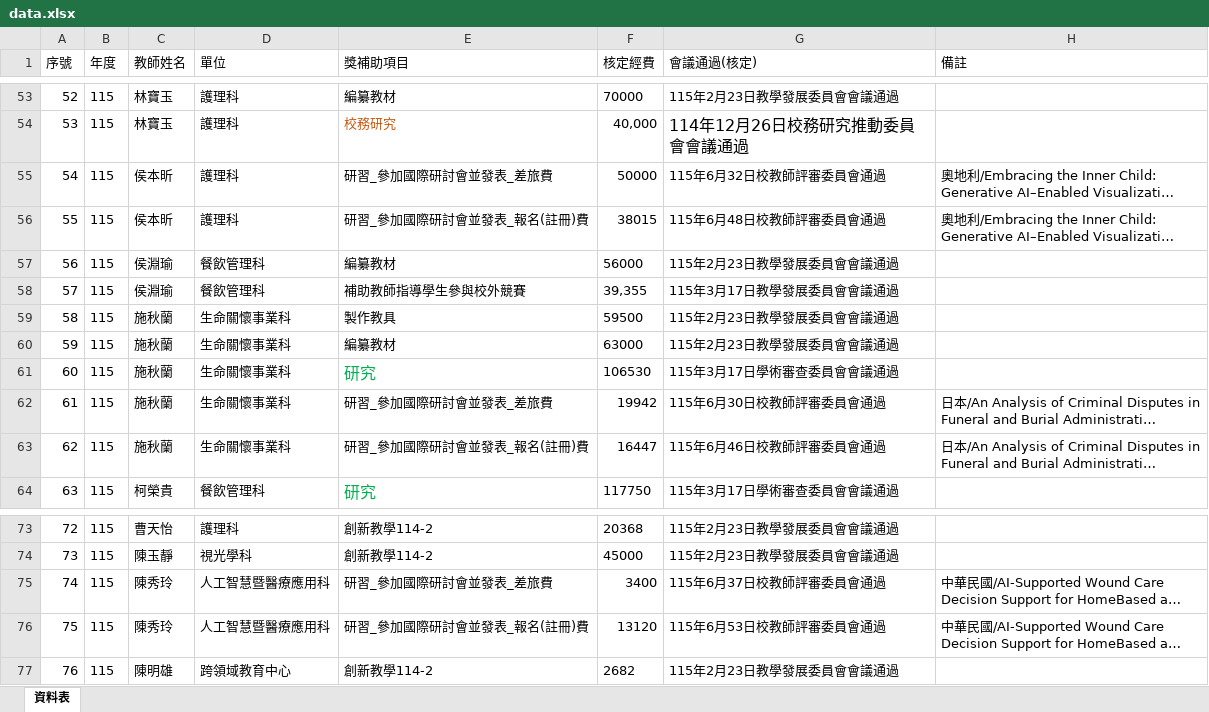
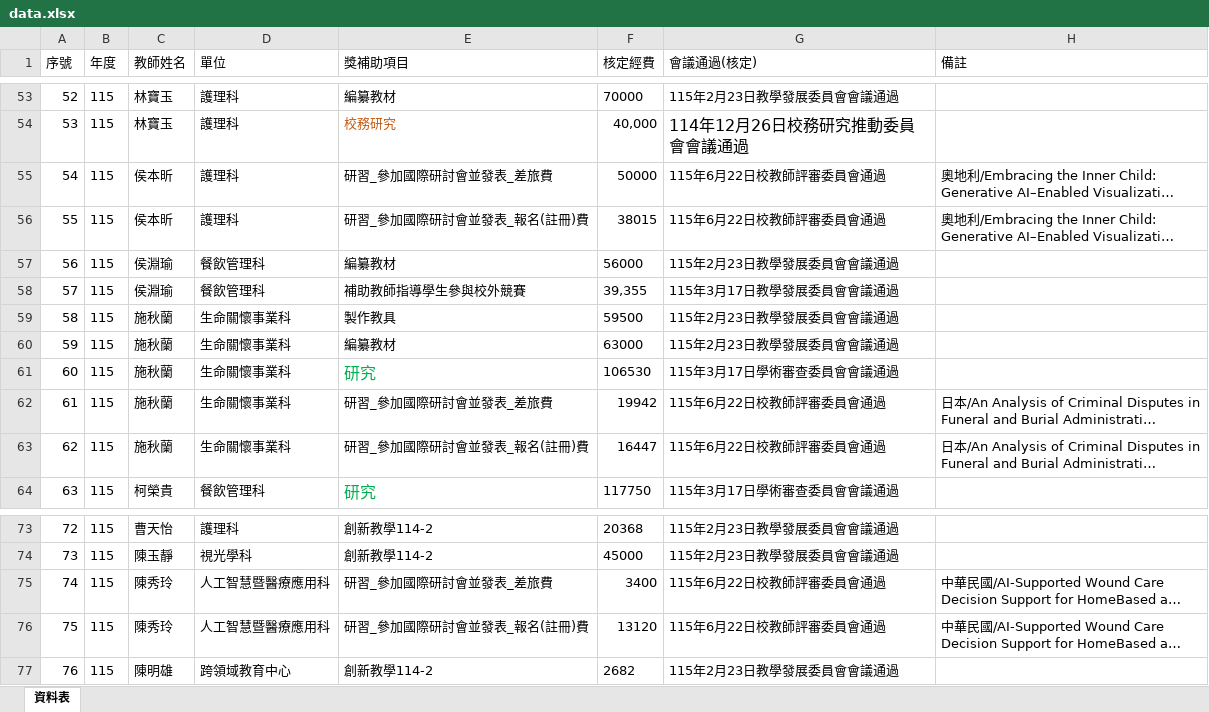
Before and after one commit to angellee09/excel-search, an Excel workbook: data.xlsx, sheet 資料表, drawn as a sheet; only a part is shown, gaps mark what is left out; long unchanged cells end in …; values as stored, in another font and other column widths than the file's, no borders; the diff covers the shown part only; the diff names each change by its address in the sheet, - before the commit and + after, or states it on an @@ line.

```diff
--- a/data.xlsx (sheet 資料表)
+++ b/data.xlsx (sheet 資料表)
-G55 (會議通過(核定)): 115年6月32日校教師評審委員會通過
+G55 (會議通過(核定)): 115年6月22日校教師評審委員會通過
-G56 (會議通過(核定)): 115年6月48日校教師評審委員會通過
+G56 (會議通過(核定)): 115年6月22日校教師評審委員會通過
-G62 (會議通過(核定)): 115年6月30日校教師評審委員會通過
+G62 (會議通過(核定)): 115年6月22日校教師評審委員會通過
-G63 (會議通過(核定)): 115年6月46日校教師評審委員會通過
+G63 (會議通過(核定)): 115年6月22日校教師評審委員會通過
-G75 (會議通過(核定)): 115年6月37日校教師評審委員會通過
+G75 (會議通過(核定)): 115年6月22日校教師評審委員會通過
-G76 (會議通過(核定)): 115年6月53日校教師評審委員會通過
+G76 (會議通過(核定)): 115年6月22日校教師評審委員會通過
```
Also changed, not shown: 27 edited cells elsewhere in this sheet.
